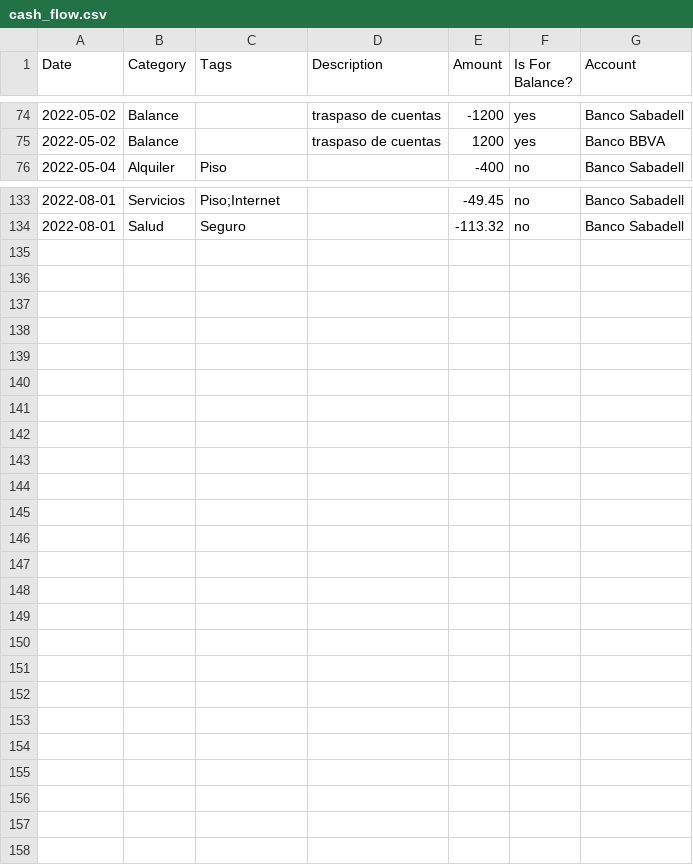
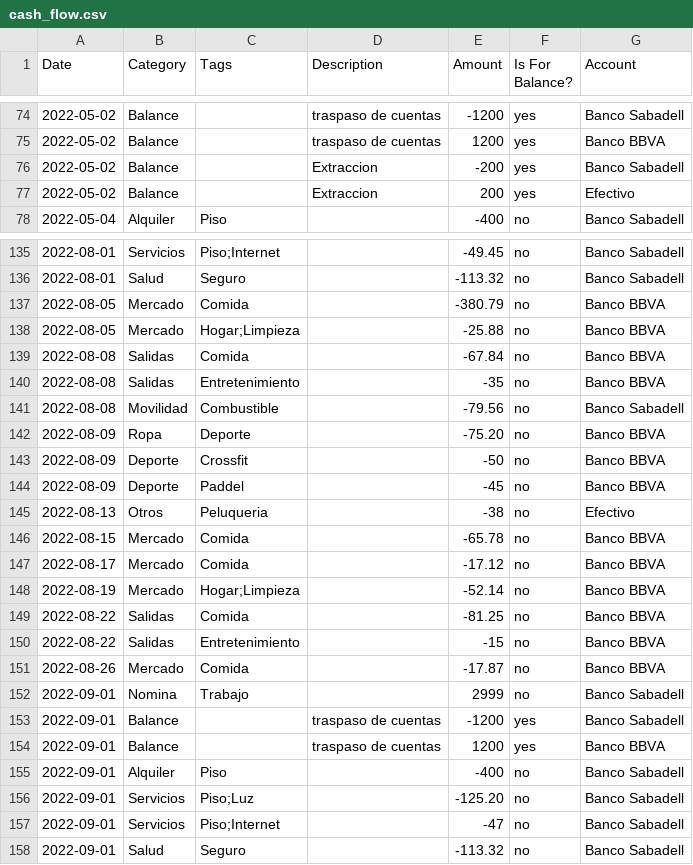
Before and after one commit to fede-mz/money-tracker, a CSV file: db/seeds/cash_flow.csv, drawn as a sheet; only a part is shown, gaps mark what is left out; the diff names each change by its address in the sheet, - before the commit and + after, or states it on an @@ line.

```diff
--- a/db/seeds/cash_flow.csv
+++ b/db/seeds/cash_flow.csv
+row 76: 2022-05-02 | Balance |  | Extraccion | -200 | yes | Banco Sabadell
+row 77: 2022-05-02 | Balance |  | Extraccion | 200 | yes | Efectivo
+row 137: 2022-08-05 | Mercado | Comida |  | -380.79 | no | Banco BBVA
+row 138: 2022-08-05 | Mercado | Hogar;Limpieza |  | -25.88 | no | Banco BBVA
+row 139: 2022-08-08 | Salidas | Comida |  | -67.84 | no | Banco BBVA
+row 140: 2022-08-08 | Salidas | Entretenimiento |  | -35 | no | Banco BBVA
+row 141: 2022-08-08 | Movilidad | Combustible |  | -79.56 | no | Banco Sabadell
+row 142: 2022-08-09 | Ropa | Deporte |  | -75.20 | no | Banco BBVA
+row 143: 2022-08-09 | Deporte | Crossfit |  | -50 | no | Banco BBVA
+row 144: 2022-08-09 | Deporte | Paddel |  | -45 | no | Banco BBVA
+row 145: 2022-08-13 | Otros | Peluqueria |  | -38 | no | Efectivo
+row 146: 2022-08-15 | Mercado | Comida |  | -65.78 | no | Banco BBVA
+row 147: 2022-08-17 | Mercado | Comida |  | -17.12 | no | Banco BBVA
+row 148: 2022-08-19 | Mercado | Hogar;Limpieza |  | -52.14 | no | Banco BBVA
+row 149: 2022-08-22 | Salidas | Comida |  | -81.25 | no | Banco BBVA
+row 150: 2022-08-22 | Salidas | Entretenimiento |  | -15 | no | Banco BBVA
+row 151: 2022-08-26 | Mercado | Comida |  | -17.87 | no | Banco BBVA
+row 152: 2022-09-01 | Nomina | Trabajo |  | 2999 | no | Banco Sabadell
+row 153: 2022-09-01 | Balance |  | traspaso de cuentas | -1200 | yes | Banco Sabadell
+row 154: 2022-09-01 | Balance |  | traspaso de cuentas | 1200 | yes | Banco BBVA
+row 155: 2022-09-01 | Alquiler | Piso |  | -400 | no | Banco Sabadell
+row 156: 2022-09-01 | Servicios | Piso;Luz |  | -125.20 | no | Banco Sabadell
+row 157: 2022-09-01 | Servicios | Piso;Internet |  | -47 | no | Banco Sabadell
+row 158: 2022-09-01 | Salud | Seguro |  | -113.32 | no | Banco Sabadell
```
Also changed, not shown: 9 other files.
